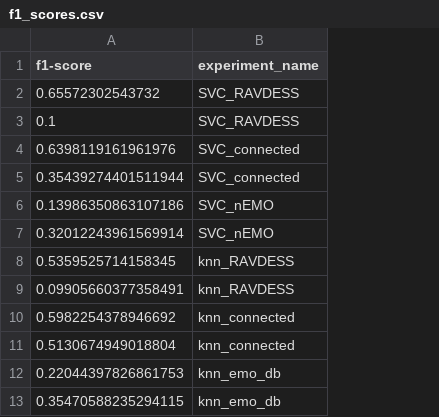
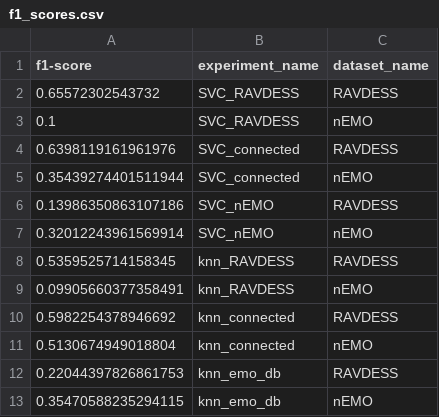
Before and after one commit to Pamdzia/praktyki-techmo, a CSV file: experiments_results/1307/f1_scores.csv, drawn as a sheet; only a part is shown; the diff names each change by its address in the sheet, - before the commit and + after, or states it on an @@ line.

Commit message:
Added dataset name saving to the f1 scores

```diff
--- a/experiments_results/1307/f1_scores.csv
+++ b/experiments_results/1307/f1_scores.csv
+column C (dataset_name), rows 2-13: RAVDESS | nEMO | RAVDESS | nEMO | RAVDESS | nEMO | RAVDESS | nEMO | RAVDESS | nEMO | RAVDESS | nEMO
```
Also changed, not shown: 1 other file.
